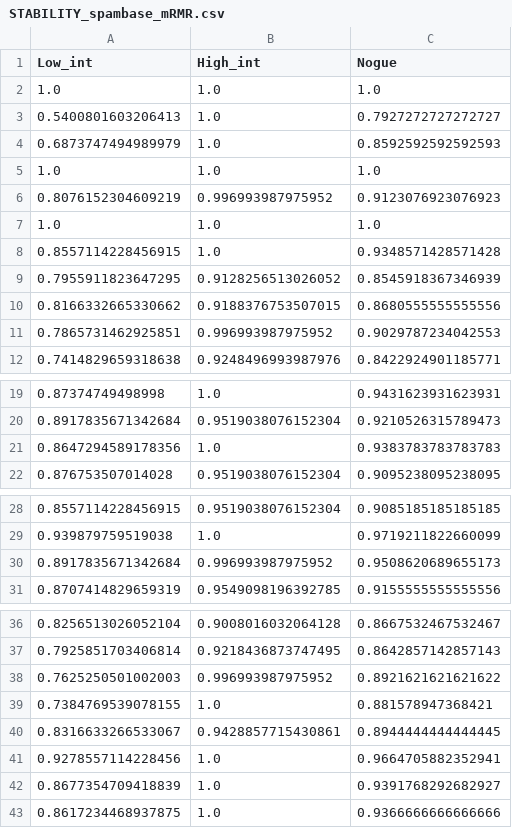
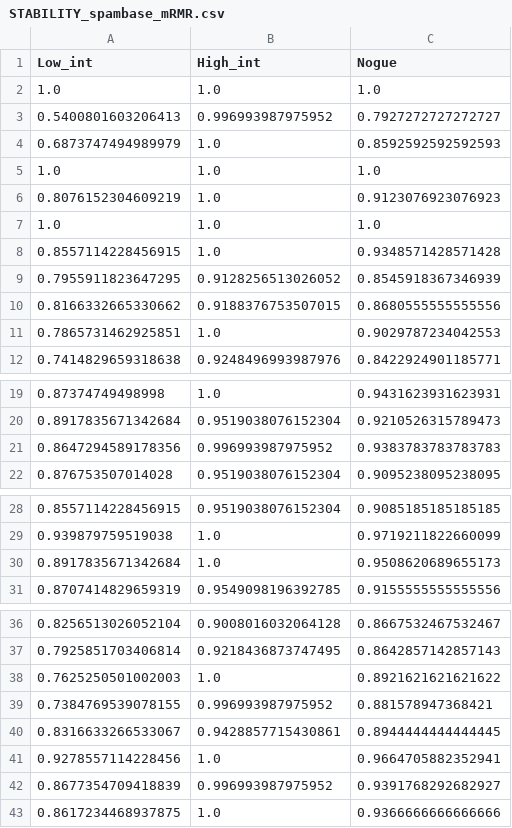
Before and after one commit to digital-medicine-research-group-UNAV/MaxRel_MinRed_MinStra, a CSV file: Paper_resources/save/save_spambase/STABILITY_spambase_mRMR.csv, drawn as a sheet; only a part is shown, gaps mark what is left out; the diff covers the shown part only.

```diff
--- a/Paper_resources/save/save_spambase/STABILITY_spambase_mRMR.csv
+++ b/Paper_resources/save/save_spambase/STABILITY_spambase_mRMR.csv
@@ -2,6 +2,6 @@ Low_int,High_int,Nogue
 1.0,1.0,1.0
-0.5400801603206413,1.0,0.7927272727272727
+0.5400801603206413,0.996993987975952,0.7927272727272727
 0.6873747494989979,1.0,0.8592592592592593
 1.0,1.0,1.0
-0.8076152304609219,0.996993987975952,0.9123076923076923
+0.8076152304609219,1.0,0.9123076923076923
 1.0,1.0,1.0
@@ -10,3 +10,3 @@ Low_int,High_int,Nogue
 0.8166332665330662,0.9188376753507015,0.8680555555555556
-0.7865731462925851,0.996993987975952,0.9029787234042553
+0.7865731462925851,1.0,0.9029787234042553
 0.7414829659318638,0.9248496993987976,0.8422924901185771
@@ -20,3 +20,3 @@ Low_int,High_int,Nogue
 0.8917835671342684,0.9519038076152304,0.9210526315789473
-0.8647294589178356,1.0,0.9383783783783783
+0.8647294589178356,0.996993987975952,0.9383783783783783
 0.876753507014028,0.9519038076152304,0.9095238095238095
@@ -29,3 +29,3 @@ Low_int,High_int,Nogue
 0.939879759519038,1.0,0.9719211822660099
-0.8917835671342684,0.996993987975952,0.9508620689655173
+0.8917835671342684,1.0,0.9508620689655173
 0.8707414829659319,0.9549098196392785,0.9155555555555556
@@ -37,7 +37,7 @@ Low_int,High_int,Nogue
 0.7925851703406814,0.9218436873747495,0.8642857142857143
-0.7625250501002003,0.996993987975952,0.8921621621621622
-0.7384769539078155,1.0,0.881578947368421
+0.7625250501002003,1.0,0.8921621621621622
+0.7384769539078155,0.996993987975952,0.881578947368421
 0.8316633266533067,0.9428857715430861,0.8944444444444445
 0.9278557114228456,1.0,0.9664705882352941
-0.8677354709418839,1.0,0.9391768292682927
+0.8677354709418839,0.996993987975952,0.9391768292682927
 0.8617234468937875,1.0,0.9366666666666666
```
Also changed, not shown: 1 edited cell elsewhere in this file, Paper_resources/save/save_spambase/STABILITY_spambase_JMI.csv, Paper_resources/save/save_spambase/STABILITY_spambase_mRMR_MS_linear.csv, 30 other files.
